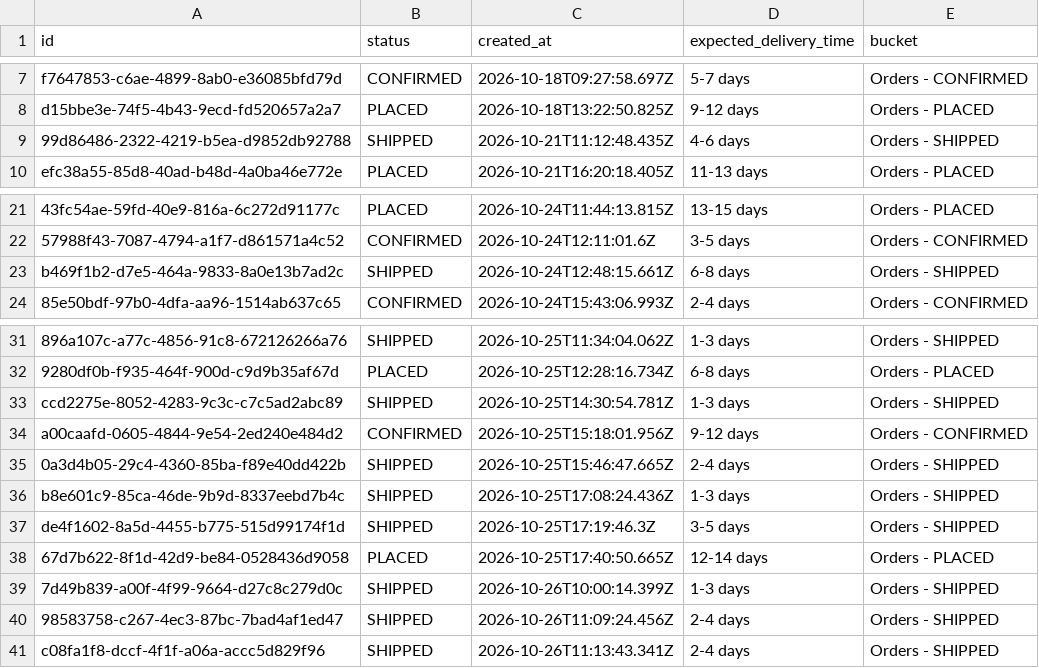
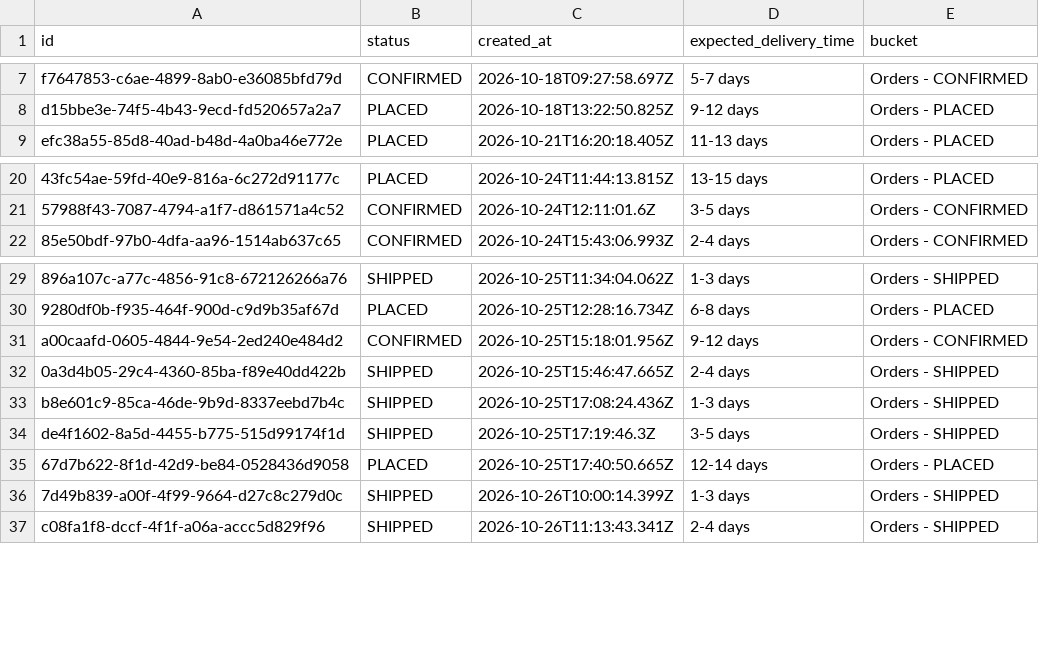
Before and after one commit to Amankr0402/Daily-Sales-Revenue-Report, a CSV file: data/new_users_delivery_status_details.csv, drawn as a sheet; only a part is shown, gaps mark what is left out; the diff names each change by its address in the sheet, - before the commit and + after, or states it on an @@ line.

```diff
--- a/data/new_users_delivery_status_details.csv
+++ b/data/new_users_delivery_status_details.csv
-row 9: 99d86486-2322-4219-b5ea-d9852db92788 | SHIPPED | 2026-10-21T11:12:48.435Z | 4-6 days | Orders - SHIPPED
-row 23: b469f1b2-d7e5-464a-9833-8a0e13b7ad2c | SHIPPED | 2026-10-24T12:48:15.661Z | 6-8 days | Orders - SHIPPED
-row 33: ccd2275e-8052-4283-9c3c-c7c5ad2abc89 | SHIPPED | 2026-10-25T14:30:54.781Z | 1-3 days | Orders - SHIPPED
-row 40: 98583758-c267-4ec3-87bc-7bad4af1ed47 | SHIPPED | 2026-10-26T11:09:24.456Z | 2-4 days | Orders - SHIPPED
```
Also changed, not shown: data/active_sub_no_orders_details.csv, data/missed_leads_details.csv, 31 other files.
